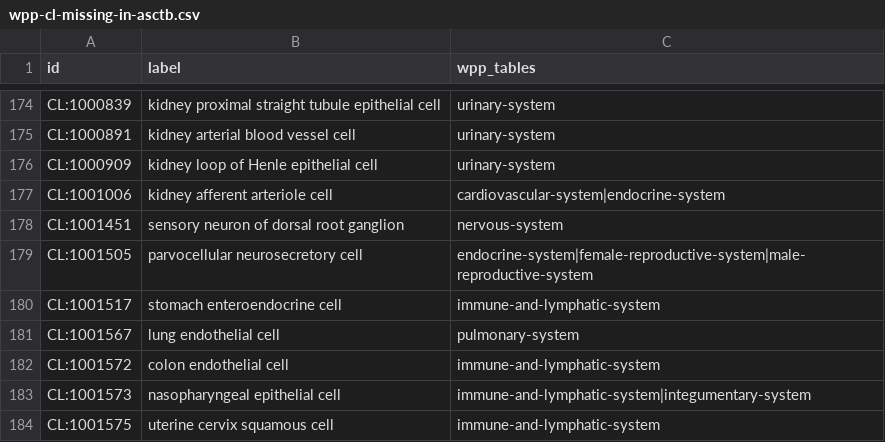
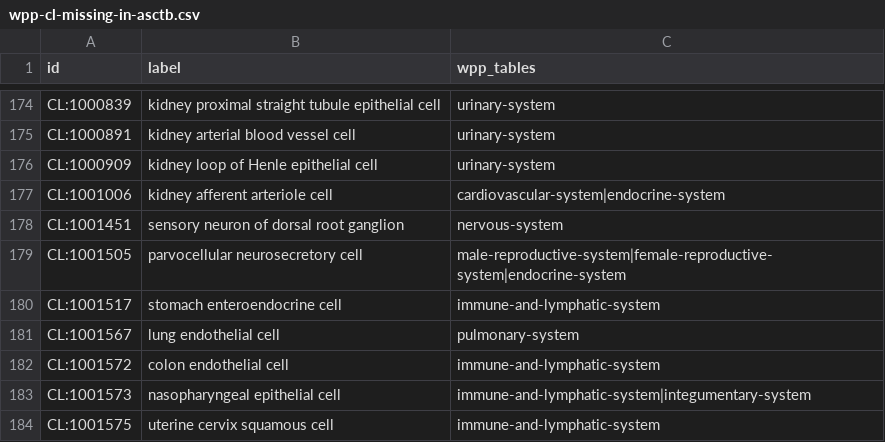
Before and after one commit to wholepersonproject/wpp-data-products, a CSV file: reports/validation/wpp-cl-missing-in-asctb.csv, drawn as a sheet; only a part is shown, gaps mark what is left out; the diff covers the shown part only.

```diff
--- a/reports/validation/wpp-cl-missing-in-asctb.csv
+++ b/reports/validation/wpp-cl-missing-in-asctb.csv
@@ -178,3 +178,3 @@ CL:1001006,kidney afferent arteriole cell,cardiovascular-system|endocrine-system
 CL:1001451,sensory neuron of dorsal root ganglion,nervous-system
-CL:1001505,parvocellular neurosecretory cell,endocrine-system|female-reproductive-system|male-reproductive-system
+CL:1001505,parvocellular neurosecretory cell,male-reproductive-system|female-reproductive-system|endocrine-system
 CL:1001517,stomach enteroendocrine cell,immune-and-lymphatic-system
```
Also changed, not shown: 14 edited cells elsewhere in this file, reports/validation/wpp-cl-present-in-asctb.csv, reports/validation/wpp-effectors-in-multiple-tables.csv, 7 other files.
